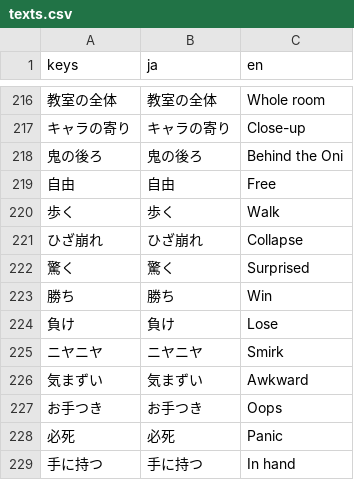
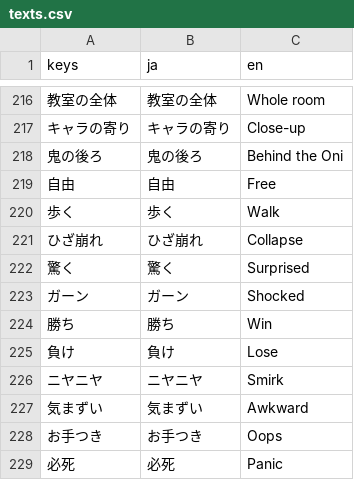
Before and after one commit to LisaYuumi/ushiro-micha-dame, a CSV file: assets/i18n/texts.csv, drawn as a sheet; only a part is shown, gaps mark what is left out; the shorter side is filled out with more unchanged rows; the diff names each change by its address in the sheet, - before the commit and + after, or states it on an @@ line.

```diff
--- a/assets/i18n/texts.csv
+++ b/assets/i18n/texts.csv
+row 223: ガーン | ガーン | Shocked
```
Also changed, not shown: 6 other files.
